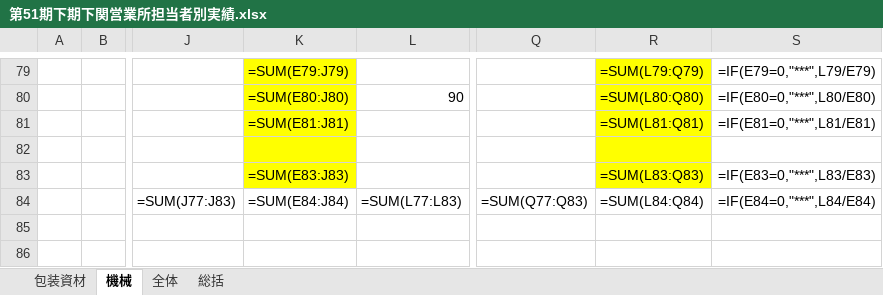
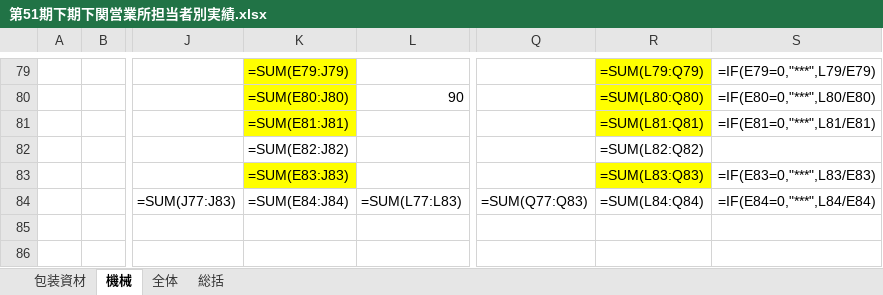
Before and after one commit to takahashihc/claudecode, an Excel workbook: reports/2026-08_月次実績報告/excel/第51期下期下関営業所担当者別実績.xlsx, sheet 機械, drawn as a sheet; only a part is shown, gaps mark what is left out; values as stored, in another font and other column widths than the file's, no borders; formulas without a stored value are shown as written; the diff names each change by its address in the sheet, - before the commit and + after, or states it on an @@ line.

```diff
--- a/reports/2026-08_月次実績報告/excel/第51期下期下関営業所担当者別実績.xlsx (sheet 機械)
+++ b/reports/2026-08_月次実績報告/excel/第51期下期下関営業所担当者別実績.xlsx (sheet 機械)
-K82: (empty)
+K82: =SUM(E82:J82)
-K82 fill: #FFFF00
+K82 fill: none
-R82: (empty)
+R82: =SUM(L82:Q82)
-R82 fill: #FFFF00
+R82 fill: none
```
Also changed, not shown: sheet 全体, sheet 包装資材, reports/2026-08_月次実績報告/excel/第51期下期境港営業所担当者別実績.xlsx, reports/2026-08_月次実績報告/excel/第51期下期広域営業部担当者別実績.xlsx, 5 other files.
